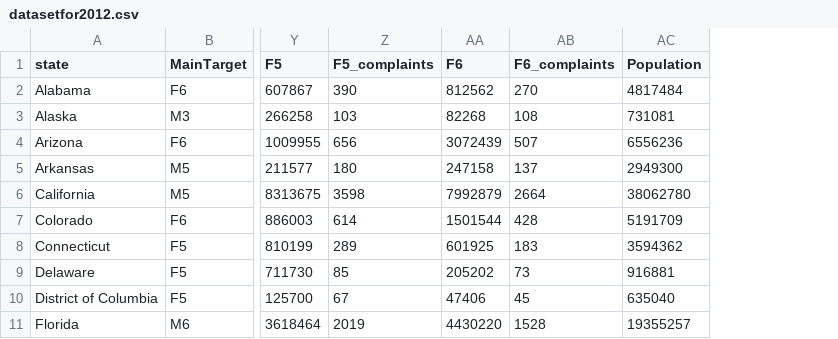
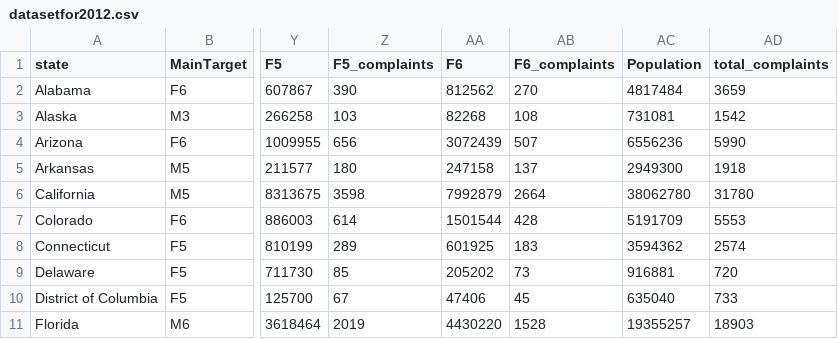
Before and after one commit to zmward/cyberfraud, a CSV file: datasetfor2012.csv, drawn as a sheet; only a part is shown, gaps mark what is left out; the diff names each change by its address in the sheet, - before the commit and + after, or states it on an @@ line.

Commit message:
Added total_complaints

```diff
--- a/datasetfor2012.csv
+++ b/datasetfor2012.csv
+column AD (total_complaints), rows 2-11: 3659 | 1542 | 5990 | 1918 | 31780 | 5553 | 2574 | 720 | 733 | 18903
```
Also changed, not shown: datasetfor2014.csv.
